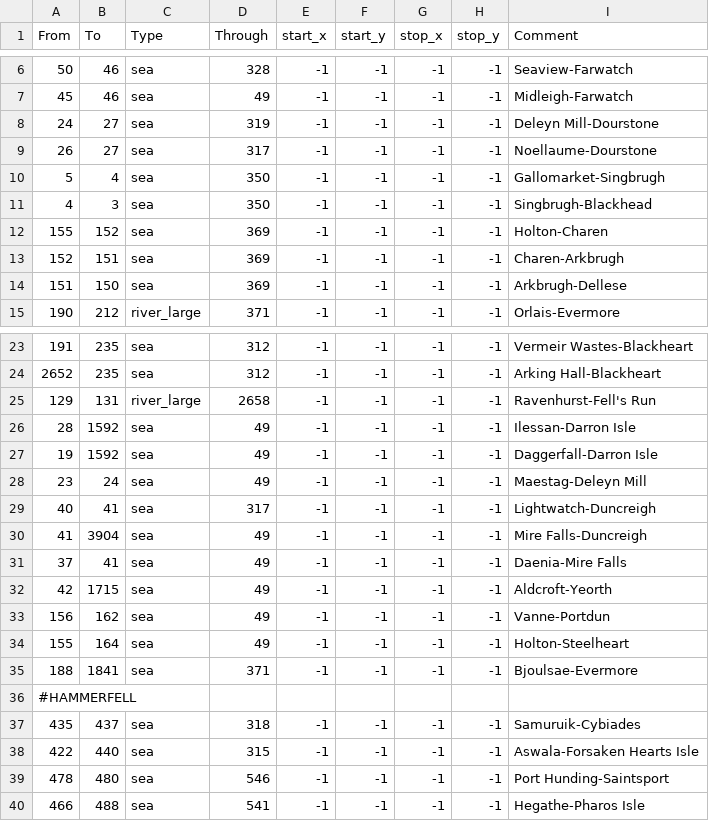
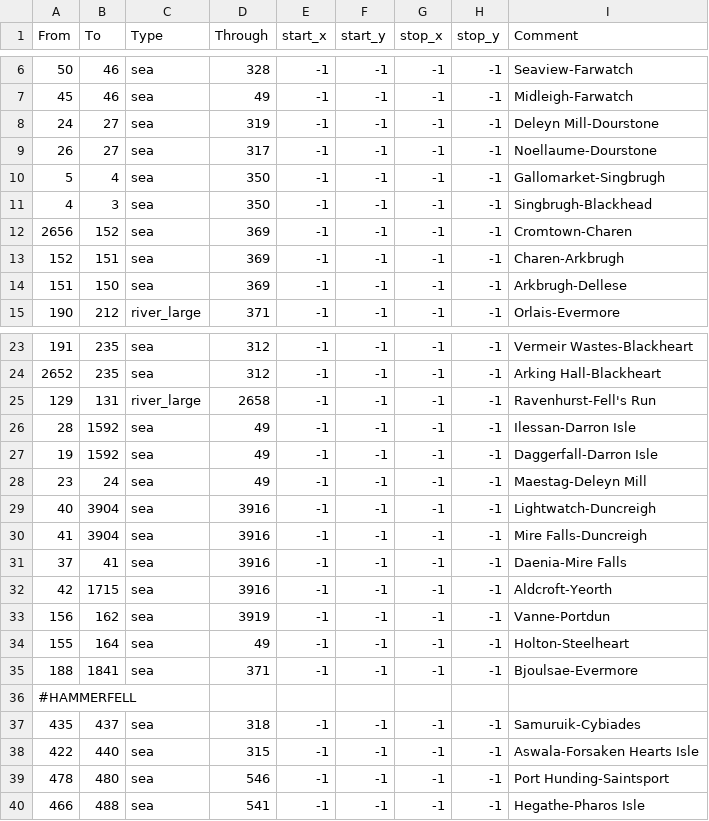
Before and after one commit to Vertimnus/elder-kings-ck3, a CSV file: map_data/adjacencies.csv, drawn as a sheet; only a part is shown, gaps mark what is left out.

Commit message:
some more named lakes and rivers, fixed some adjacencies

```diff
--- a/map_data/adjacencies.csv
+++ b/map_data/adjacencies.csv
@@ -11,3 +11,3 @@
 4;3;sea;350;-1;-1;-1;-1;Singbrugh-Blackhead
-155;152;sea;369;-1;-1;-1;-1;Holton-Charen
+2656;152;sea;369;-1;-1;-1;-1;Cromtown-Charen
 152;151;sea;369;-1;-1;-1;-1;Charen-Arkbrugh
@@ -28,7 +28,7 @@
 23;24;sea;49;-1;-1;-1;-1;Maestag-Deleyn Mill
-40;41;sea;317;-1;-1;-1;-1;Lightwatch-Duncreigh
-41;3904;sea;49;-1;-1;-1;-1;Mire Falls-Duncreigh
-37;41;sea;49;-1;-1;-1;-1;Daenia-Mire Falls
-42;1715;sea;49;-1;-1;-1;-1;Aldcroft-Yeorth
-156;162;sea;49;-1;-1;-1;-1;Vanne-Portdun
+40;3904;sea;3916;-1;-1;-1;-1;Lightwatch-Duncreigh
+41;3904;sea;3916;-1;-1;-1;-1;Mire Falls-Duncreigh
+37;41;sea;3916;-1;-1;-1;-1;Daenia-Mire Falls
+42;1715;sea;3916;-1;-1;-1;-1;Aldcroft-Yeorth
+156;162;sea;3919;-1;-1;-1;-1;Vanne-Portdun
 155;164;sea;49;-1;-1;-1;-1;Holton-Steelheart
```
Also changed, not shown: map_data/definition.csv, 3 other files.
